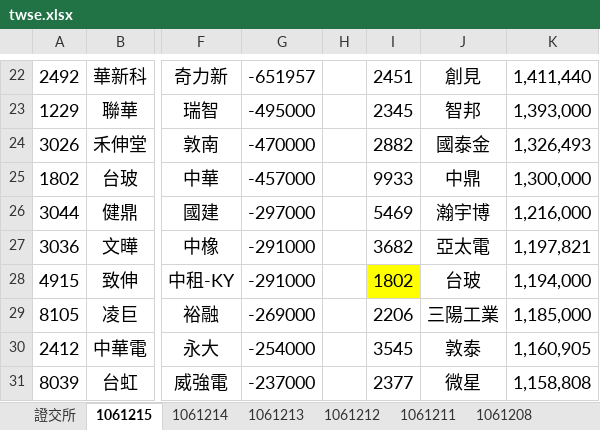
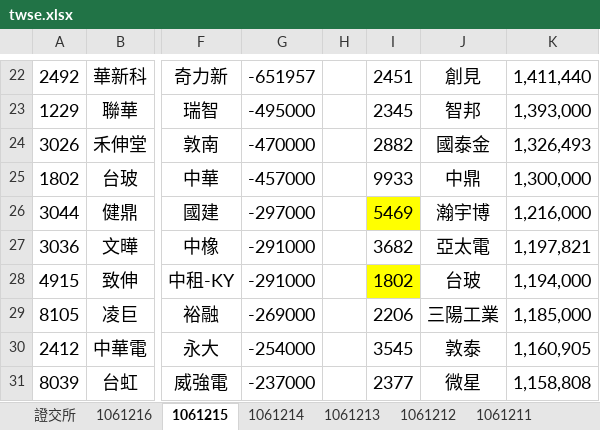
Before and after one commit to g301876/investment, an Excel workbook: twse.xlsx, sheet 1061215, drawn as a sheet; only a part is shown, gaps mark what is left out; values as stored, in another font and other column widths than the file's, no borders; conditional formats not drawn; the diff names each change by its address in the sheet, - before the commit and + after, or states it on an @@ line.

```diff
--- a/twse.xlsx (sheet 1061215)
+++ b/twse.xlsx (sheet 1061215)
+sheet tab: 1061216
-I26 fill: none
+I26 fill: #FFFF00
```
Also changed, not shown: stock market.xlsx, tpex.xlsx.
